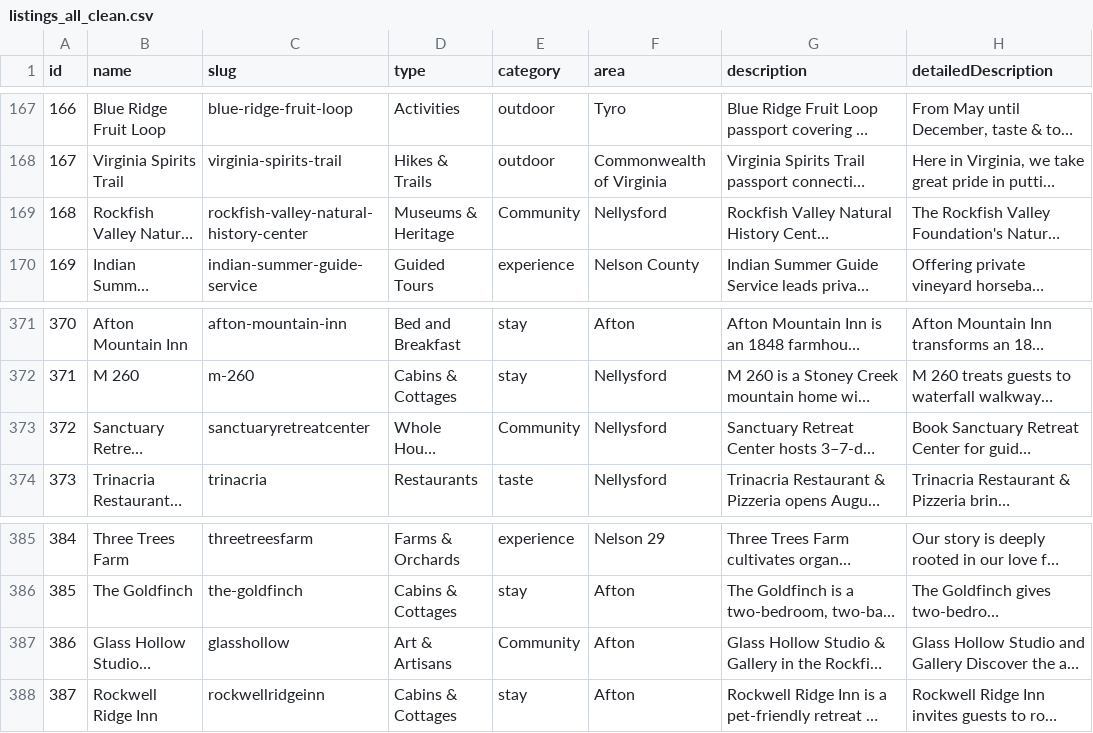
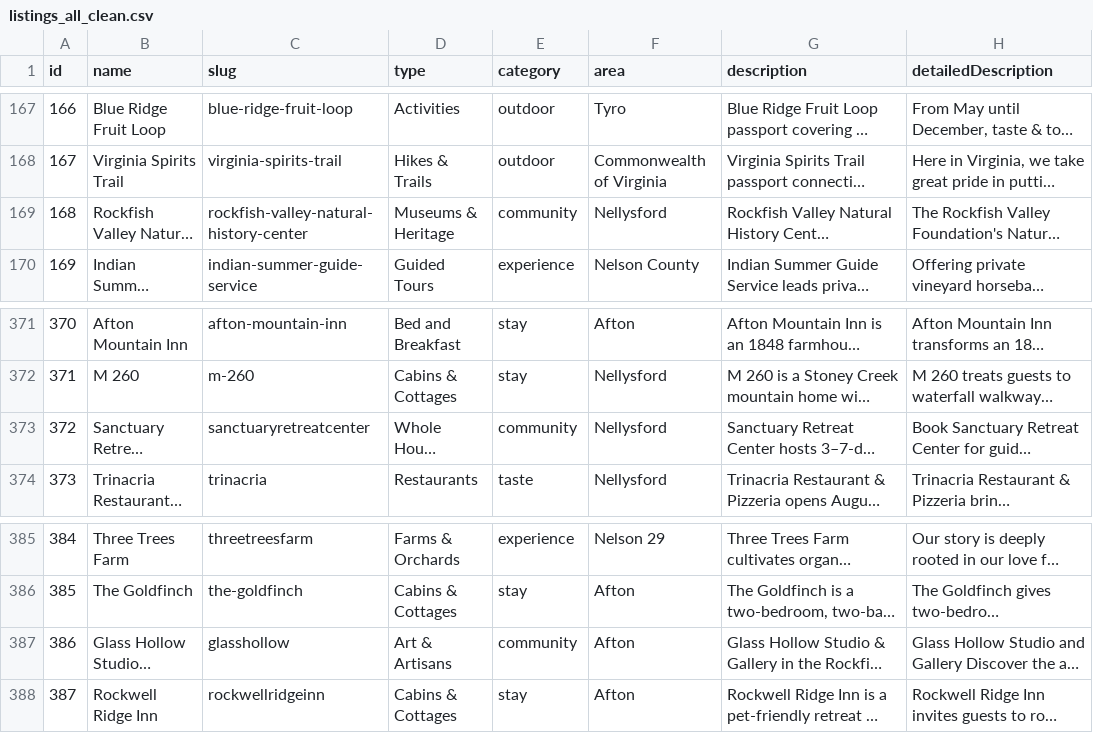
Before and after one commit to ernestdarrow/nelsoncounty, a CSV file: listings_all_clean.csv, drawn as a sheet; only a part is shown, gaps mark what is left out; long unchanged cells end in …; the diff covers the shown part only; the diff names each change by its address in the sheet, - before the commit and + after, or states it on an @@ line.

```diff
--- a/listings_all_clean.csv
+++ b/listings_all_clean.csv
-E169 (category): Community
+E169 (category): community
-E373 (category): Community
+E373 (category): community
-E387 (category): Community
+E387 (category): community
```
Also changed, not shown: 12 edited cells elsewhere in this file, 1 other file.
